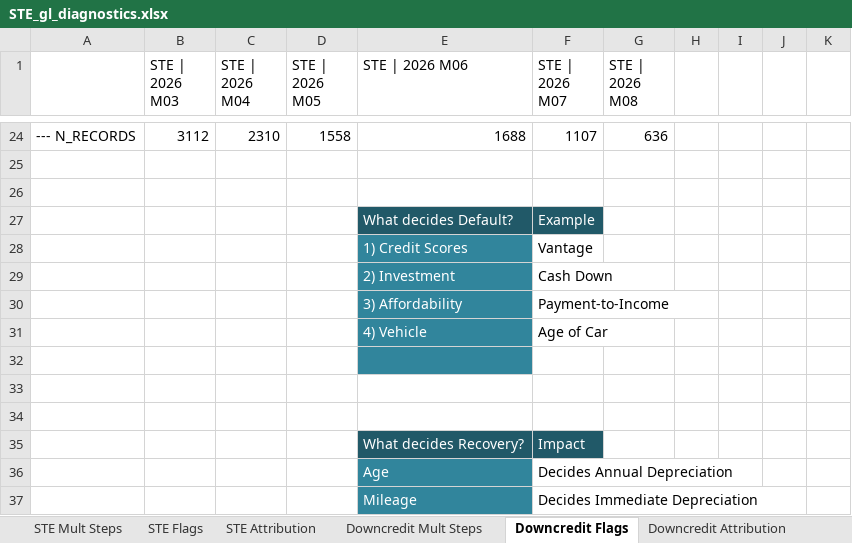
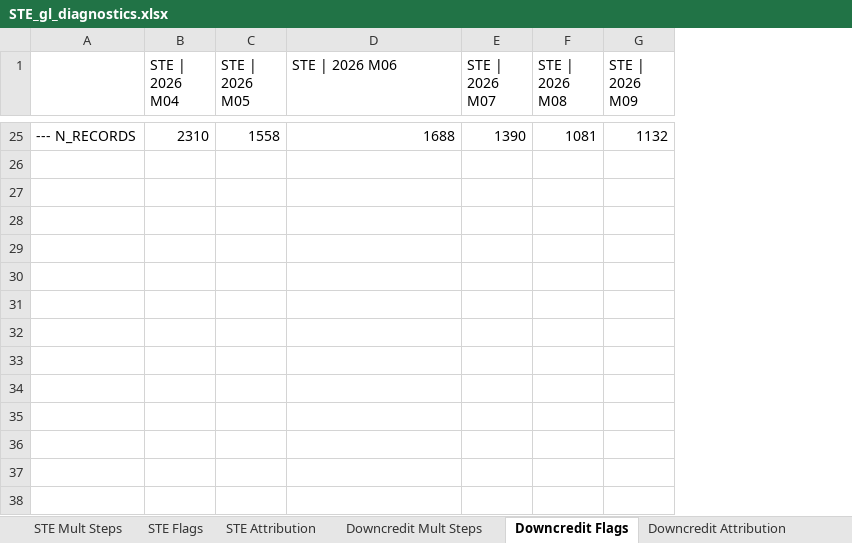
Before and after one commit to aca-ahmed-ali/ragu-los, an Excel workbook: RAGU LOS/misc/STE_gl_diagnostics.xlsx, sheet Downcredit Flags, drawn as a sheet; only a part is shown, gaps mark what is left out; values as stored, in another font and other column widths than the file's, no borders; removed rows and columns are numbered as before the commit, all else as after; the diff covers the shown part only; the diff names each change by its address in the sheet, - before the commit and + after, or states it on an @@ line.

```diff
--- a/RAGU LOS/misc/STE_gl_diagnostics.xlsx (sheet Downcredit Flags)
+++ b/RAGU LOS/misc/STE_gl_diagnostics.xlsx (sheet Downcredit Flags)
-column B (STE | 2026 M03), row 24: 3112
-column H, empty
-column I, empty
-column J, empty
-column K, empty
+column G (STE | 2026 M09), row 25: 1132
-E25 (STE | 2026 M07): 1107
+E25 (STE | 2026 M07): 1390
-F25 (STE | 2026 M08): 636
+F25 (STE | 2026 M08): 1081
-row 25: (empty)
-row 26: (empty)
-row 27:  |  |  |  | What decides Default? | Example
-row 28:  |  |  |  | 1) Credit Scores | Vantage
-row 29:  |  |  |  | 2) Investment | Cash Down
-row 30:  |  |  |  | 3) Affordability | Payment-to-Income
-row 31:  |  |  |  | 4) Vehicle | Age of Car
-row 32: (empty)
-row 33: (empty)
-row 34: (empty)
-row 35:  |  |  |  | What decides Recovery? | Impact
-row 36:  |  |  |  | Age | Decides Annual Depreciation
-row 37:  |  |  |  | Mileage | Decides Immediate Depreciation
```
Also changed, not shown: 23 added rows and 22 removed rows elsewhere in this sheet, sheet Upcredit Attribution, sheet Upcredit Flags, sheet STE Attribution, sheet Downcredit Attribution, sheet STE Mult Steps, sheet Upcredit Mult Steps, 3 more sheets, RAGU LOS/all_lobs/output/barebones_ragu.xlsx, RAGU LOS/ste/output/ste_ragu.xlsx, 28 other files.
